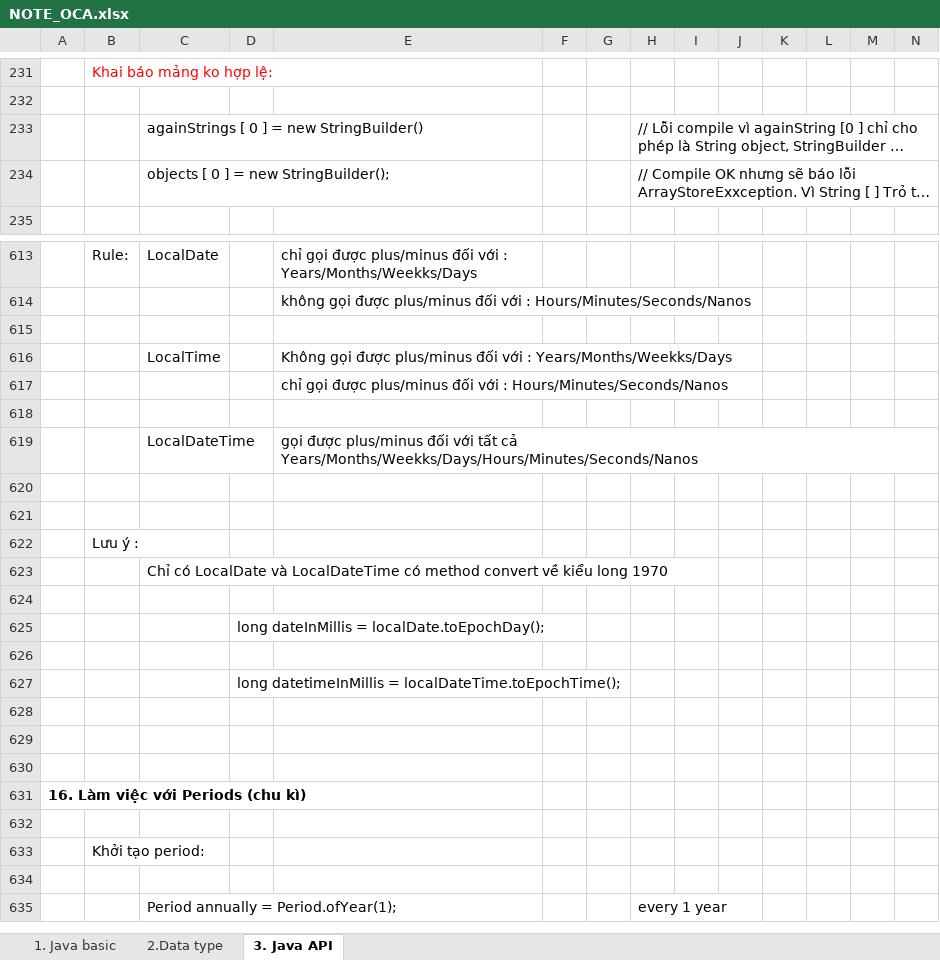
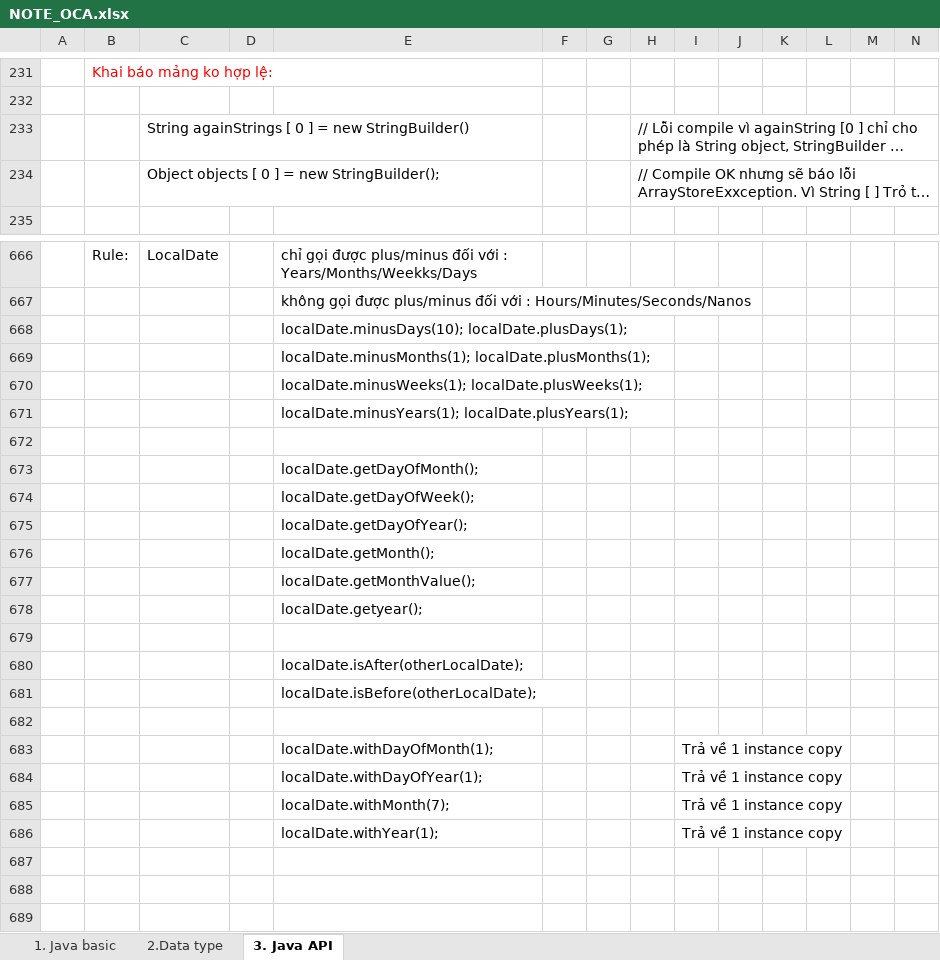
Before and after one commit to hunglp9397/java_oca, an Excel workbook: NOTE_OCA.xlsx, sheet 3. Java API, drawn as a sheet; only a part is shown, gaps mark what is left out; the shorter side is filled out with more unchanged rows; long unchanged cells end in …; values as stored, in another font and other column widths than the file's, no borders; rows hold the shown columns only; the diff covers the shown part only; the diff names each change by its address in the sheet, - before the commit and + after, or states it on an @@ line.

Commit message:
update example java

```diff
--- a/NOTE_OCA.xlsx (sheet 3. Java API)
+++ b/NOTE_OCA.xlsx (sheet 3. Java API)
-C233: againStrings [ 0 ] = new StringBuilder()
+C233: String againStrings [ 0 ] = new StringBuilder()
-C234: objects [ 0 ] = new StringBuilder();
+C234: Object objects [ 0 ] = new StringBuilder();
+row 668:  |  |  |  | localDate.minusDays(10); localDate.plusDays(1);
+row 669:  |  |  |  | localDate.minusMonths(1); localDate.plusMonths(1);
+row 670:  |  |  |  | localDate.minusWeeks(1); localDate.plusWeeks(1);
+row 671:  |  |  |  | localDate.minusYears(1); localDate.plusYears(1);
+row 672: (empty)
+row 673:  |  |  |  | localDate.getDayOfMonth();
+row 674:  |  |  |  | localDate.getDayOfWeek();
+row 675:  |  |  |  | localDate.getDayOfYear();
+row 676:  |  |  |  | localDate.getMonth();
+row 677:  |  |  |  | localDate.getMonthValue();
+row 678:  |  |  |  | localDate.getyear();
+row 679: (empty)
+row 680:  |  |  |  | localDate.isAfter(otherLocalDate);
+row 681:  |  |  |  | localDate.isBefore(otherLocalDate);
+row 682: (empty)
+row 683:  |  |  |  | localDate.withDayOfMonth(1); |  |  |  | Trả về 1 instance copy
+row 684:  |  |  |  | localDate.withDayOfYear(1); |  |  |  | Trả về 1 instance copy
+row 685:  |  |  |  | localDate.withMonth(7); |  |  |  | Trả về 1 instance copy
+row 686:  |  |  |  | localDate.withYear(1); |  |  |  | Trả về 1 instance copy
+row 687: (empty)
+row 688: (empty)
```
Also changed, not shown: 53 added rows, 2 edited cells and cell formats elsewhere in this sheet, 2 other files.
